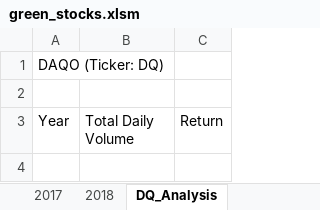
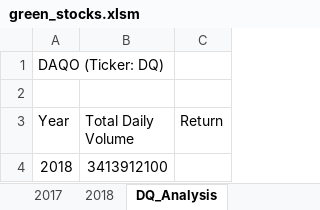
Before and after one commit to midwestbotanist/stock-analysis, an Excel workbook: green_stocks.xlsm, sheet DQ_Analysis, drawn as a sheet; values as stored, in another font and other column widths than the file's, no borders; the diff names each change by its address in the sheet, - before the commit and + after, or states it on an @@ line.

Commit message:
totalVolume code added

```diff
--- a/green_stocks.xlsm (sheet DQ_Analysis)
+++ b/green_stocks.xlsm (sheet DQ_Analysis)
+row 4: 2018 | 3413912100
```
